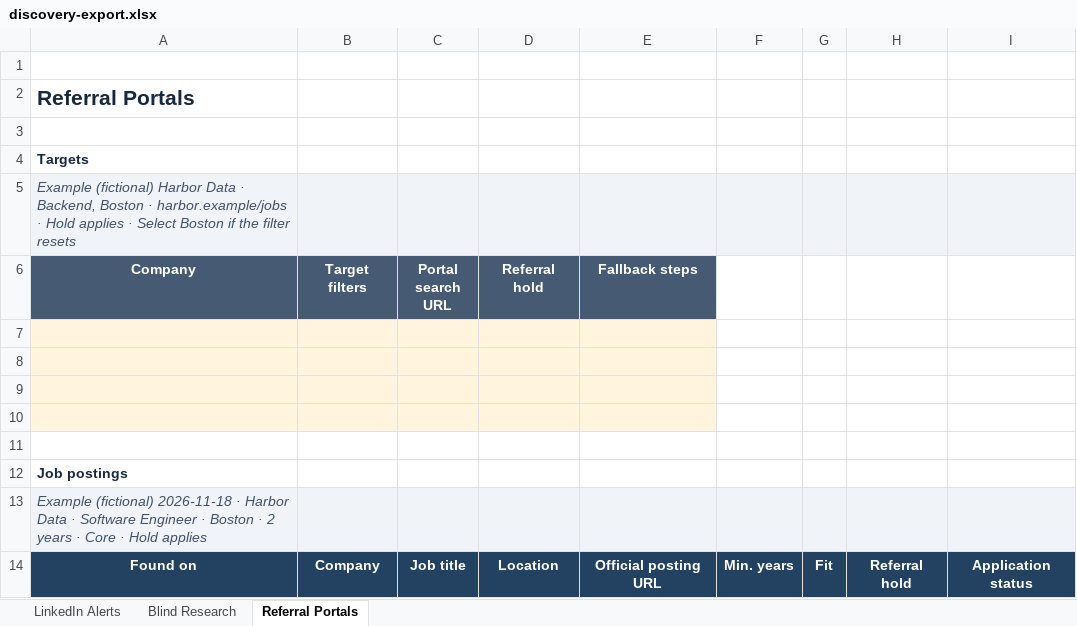
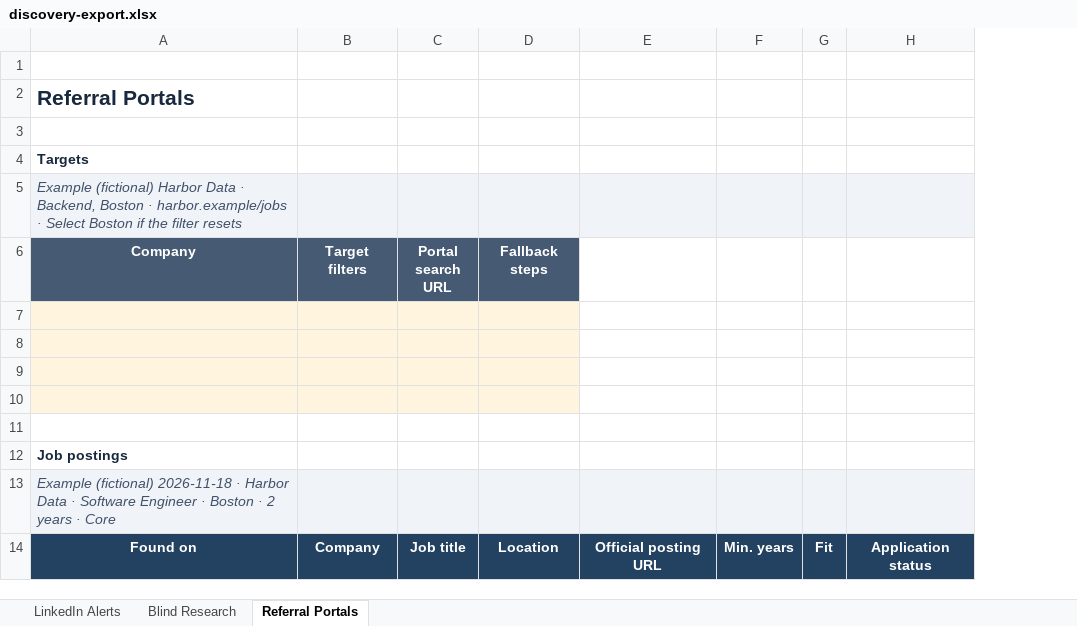
Before and after one commit to nafisk/job-search-ops, an Excel workbook: Application Discovery/sheets/discovery-export.xlsx, sheet Referral Portals, drawn as a sheet; values as stored, in another font and other column widths than the file's, no borders; table styles not drawn; the diff names each change by its address in the sheet, - before the commit and + after, or states it on an @@ line.

Commit message:
Make referral matches informational

```diff
--- a/Application Discovery/sheets/discovery-export.xlsx (sheet Referral Portals)
+++ b/Application Discovery/sheets/discovery-export.xlsx (sheet Referral Portals)
-column H, row 14: Referral hold
-A5 (Company): …harbor.example/jobs · Hold applies · Select Boston…
+A5 (Company): …harbor.example/jobs · Select Boston…
-D6: Referral hold
+D6: Fallback steps
-E6: Fallback steps
+E6: (empty)
-E6 fill: #465A73
+E6 fill: none
-E7:E10 fill: #FFF5DF
+E7:E10 fill: none
-A13 (Company): …· Core · Hold applies
+A13 (Company): …· Core
```
Also changed, not shown: Application Discovery/sheets/job-search-tracker.xlsx, 25 other files.
